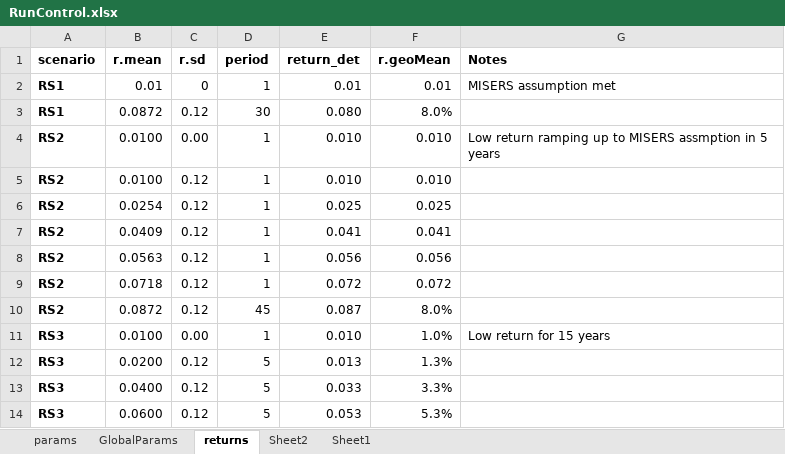
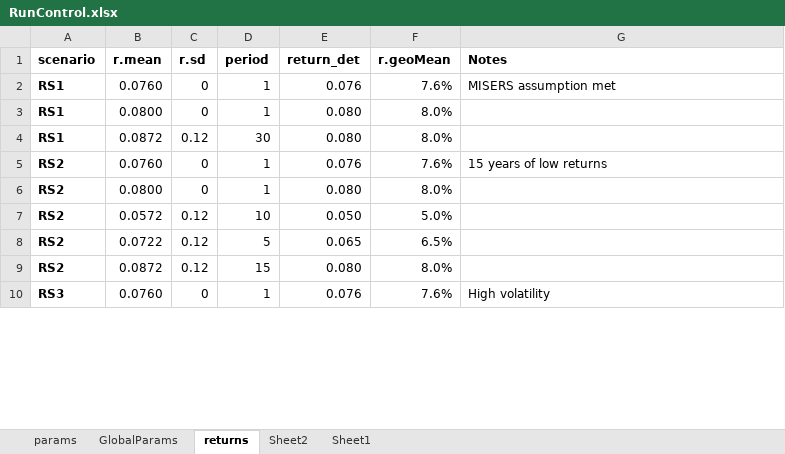
Before and after one commit to marshallpku/Model_MISERS, an Excel workbook: RunControl.xlsx, sheet returns, drawn as a sheet; only a part is shown; values as stored, in another font and other column widths than the file's, no borders; charts and pictures not drawn; removed rows and columns are numbered as before the commit, all else as after; the diff covers the shown part only; the diff names each change by its address in the sheet, - before the commit and + after, or states it on an @@ line.

```diff
--- a/RunControl.xlsx (sheet returns)
+++ b/RunControl.xlsx (sheet returns)
-B2 (r.mean): 0.01
+B2 (r.mean): 0.0760
-E2 (return_det): 0.01
+E2 (return_det): 0.076
-F2 (r.geoMean): 0.01
+F2 (r.geoMean): 7.6%
+row 3: RS1 | 0.0800 | 0 | 1 | 0.080 | 8.0%
-B5 (r.mean): 0.0100
+B5 (r.mean): 0.0760
-C5 (r.sd): 0.00
+C5 (r.sd): 0
-E5 (return_det): 0.010
+E5 (return_det): 0.076
-F5 (r.geoMean): 0.010
+F5 (r.geoMean): 7.6%
-G5 (Notes): Low return ramping up to MISERS assmption in 5 years
+G5 (Notes): 15 years of low returns
-B6 (r.mean): 0.0100
+B6 (r.mean): 0.0800
-C6 (r.sd): 0.12
+C6 (r.sd): 0
-E6 (return_det): 0.010
+E6 (return_det): 0.080
-F6 (r.geoMean): 0.010
+F6 (r.geoMean): 8.0%
-B7 (r.mean): 0.0254
+B7 (r.mean): 0.0572
-D7 (period): 1
+D7 (period): 10
-E7 (return_det): 0.025
+E7 (return_det): 0.050
-F7 (r.geoMean): 0.025
+F7 (r.geoMean): 5.0%
-B8 (r.mean): 0.0409
+B8 (r.mean): 0.0722
-D8 (period): 1
+D8 (period): 5
-E8 (return_det): 0.041
+E8 (return_det): 0.065
-F8 (r.geoMean): 0.041
+F8 (r.geoMean): 6.5%
-row 8: RS2 | 0.0563 | 0.12 | 1 | 0.056 | 0.056
-row 9: RS2 | 0.0718 | 0.12 | 1 | 0.072 | 0.072
-D9 (period): 45
+D9 (period): 15
-E9 (return_det): 0.087
+E9 (return_det): 0.080
-row 11: RS3 | 0.0100 | 0.00 | 1 | 0.010 | 1.0% | Low return for 15 years
-row 12: RS3 | 0.0200 | 0.12 | 5 | 0.013 | 1.3%
-row 13: RS3 | 0.0400 | 0.12 | 5 | 0.033 | 3.3%
-row 14: RS3 | 0.0600 | 0.12 | 5 | 0.053 | 5.3%
+row 10: RS3 | 0.0760 | 0 | 1 | 0.076 | 7.6% | High volatility
```
Also changed, not shown: 5 added rows, 4 removed rows and 3 edited cells elsewhere in this sheet, sheet params, formulas that keep their value, charts or pictures, 1 other file.
